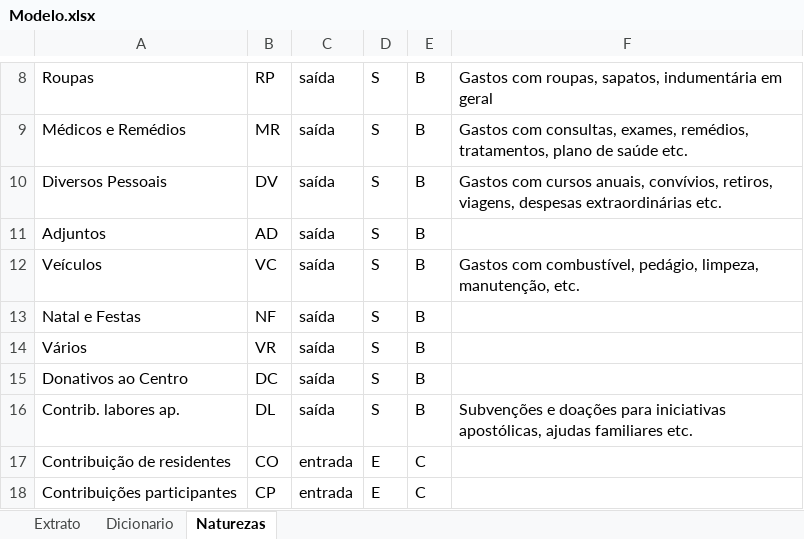
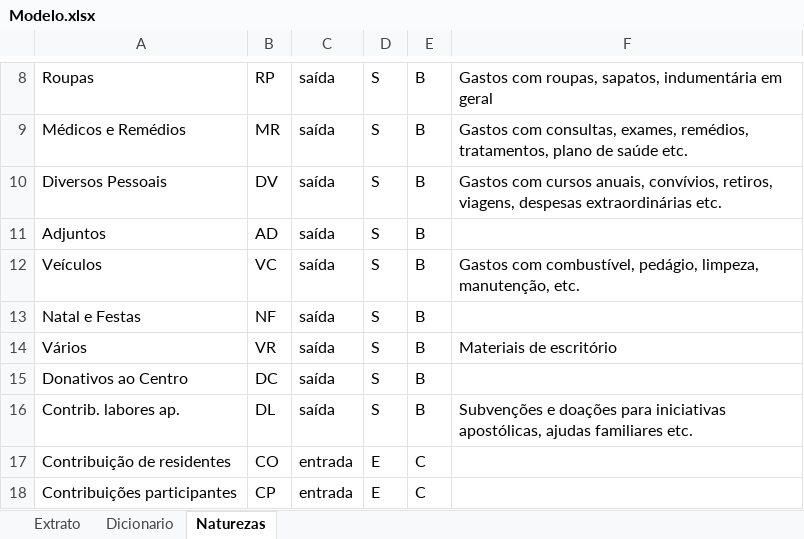
Before and after one commit to efas-dev/conta-de-gastos-v2, an Excel workbook: Modelo.xlsx, sheet Naturezas, drawn as a sheet; only a part is shown, gaps mark what is left out; values as stored, in another font and other column widths than the file's, no borders; the diff names each change by its address in the sheet, - before the commit and + after, or states it on an @@ line.

```diff
--- a/Modelo.xlsx (sheet Naturezas)
+++ b/Modelo.xlsx (sheet Naturezas)
-F14: (empty)
+F14: Materiais de escritório
```
Also changed, not shown: public/Modelo.xlsx, 5 other files.
